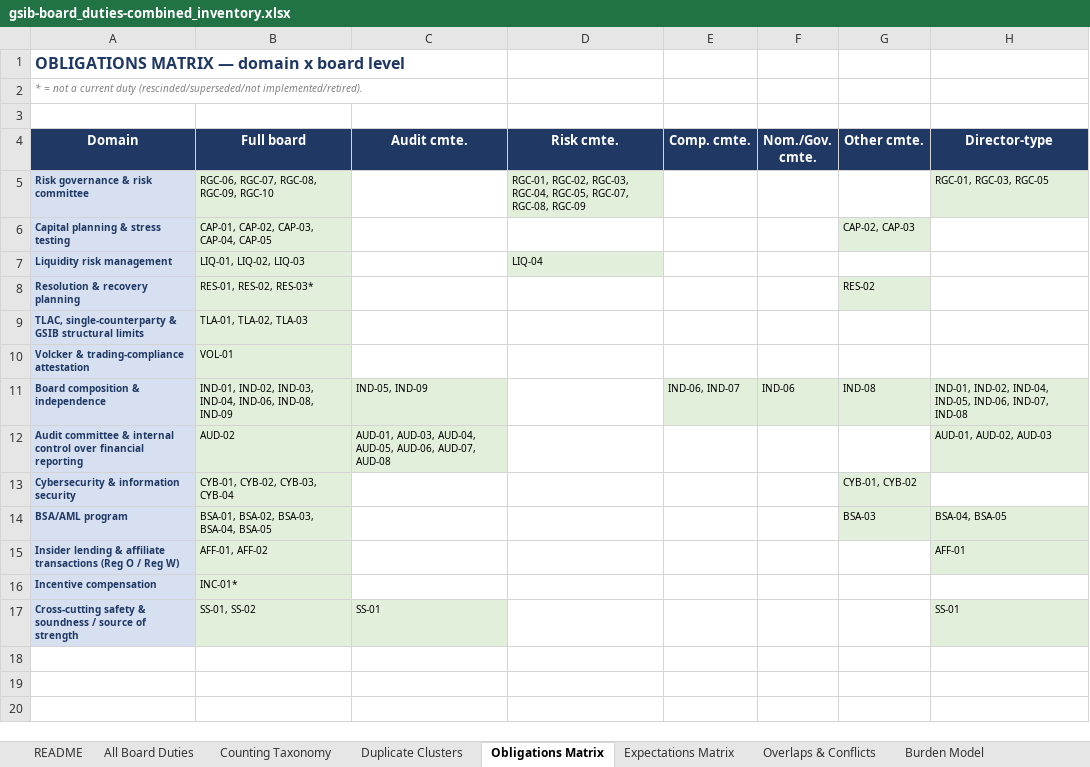
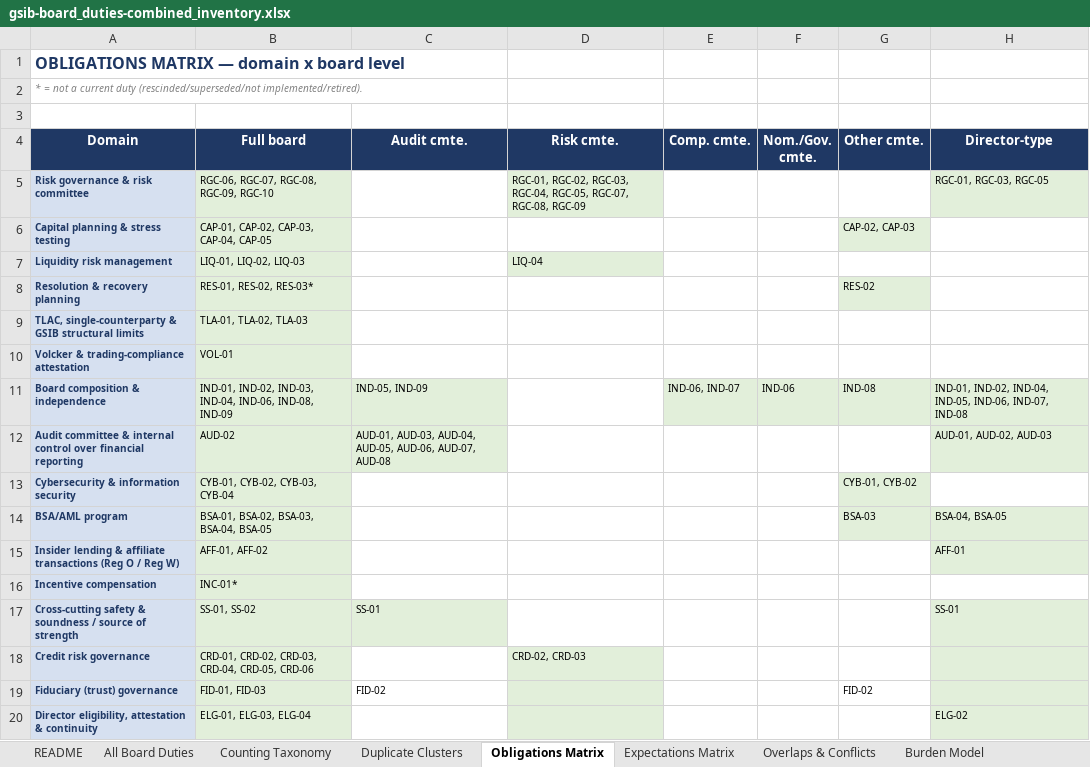
Before and after one commit to mhsu2112/bank-board-policy-sludge, an Excel workbook: Synthesis/gsib-board_duties-combined_inventory.xlsx, sheet Obligations Matrix, drawn as a sheet; values as stored, in another font and other column widths than the file's, no borders; the diff names each change by its address in the sheet, - before the commit and + after, or states it on an @@ line.

```diff
--- a/Synthesis/gsib-board_duties-combined_inventory.xlsx (sheet Obligations Matrix)
+++ b/Synthesis/gsib-board_duties-combined_inventory.xlsx (sheet Obligations Matrix)
+row 18: Credit risk governance | CRD-01, CRD-02, CRD-03, CRD-04, CRD-05, CRD-06 |  | CRD-02, CRD-03
+row 19: Fiduciary (trust) governance | FID-01, FID-03 | FID-02 |  |  |  | FID-02
+row 20: Director eligibility, attestation & continuity | ELG-01, ELG-03, ELG-04 |  |  |  |  |  | ELG-02
```
Also changed, not shown: sheet All Board Duties, sheet Duplicate Clusters, sheet Reform Roadmap, sheet Counting Taxonomy, sheet README, sheet Expectations Matrix, 2 other files.
